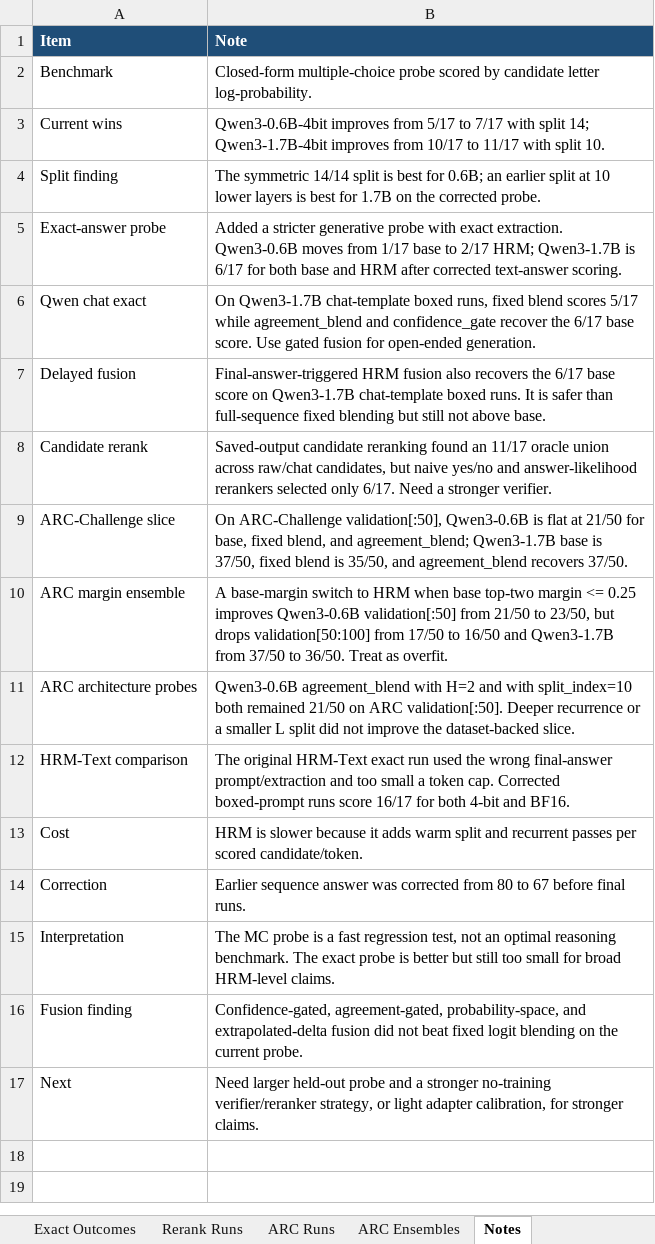
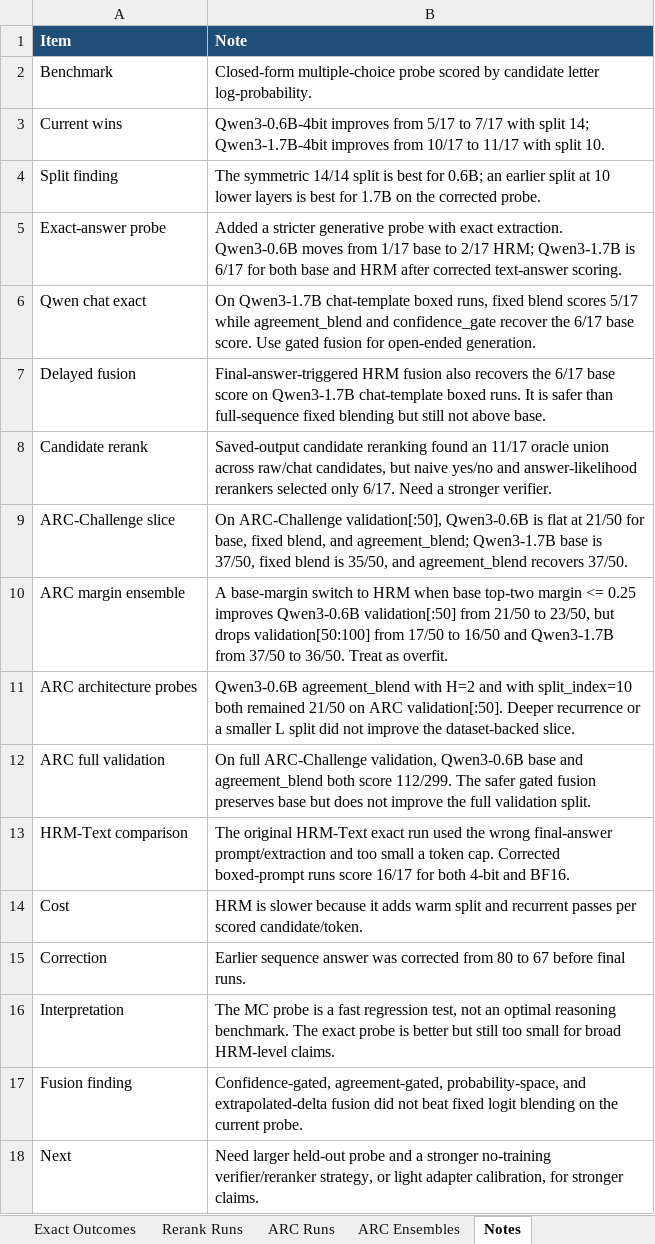
Before and after one commit to Aryagm/HRM-Text, an Excel workbook: outputs/qwen_hrm_metrics/qwen_hrm_conversion_metrics.xlsx, sheet Notes, drawn as a sheet; values as stored, in another font and other column widths than the file's, no borders; the diff names each change by its address in the sheet, - before the commit and + after, or states it on an @@ line.

Commit message:
Track full ARC validation for Qwen 0.6B

```diff
--- a/outputs/qwen_hrm_metrics/qwen_hrm_conversion_metrics.xlsx (sheet Notes)
+++ b/outputs/qwen_hrm_metrics/qwen_hrm_conversion_metrics.xlsx (sheet Notes)
+row 12: ARC full validation | On full ARC-Challenge validation, Qwen3-0.6B base and agreement_blend both score 112/299. The safer gated fusion preserves base but does not improve the full validation split.
```
Also changed, not shown: sheet ARC Runs, 4 other files.
